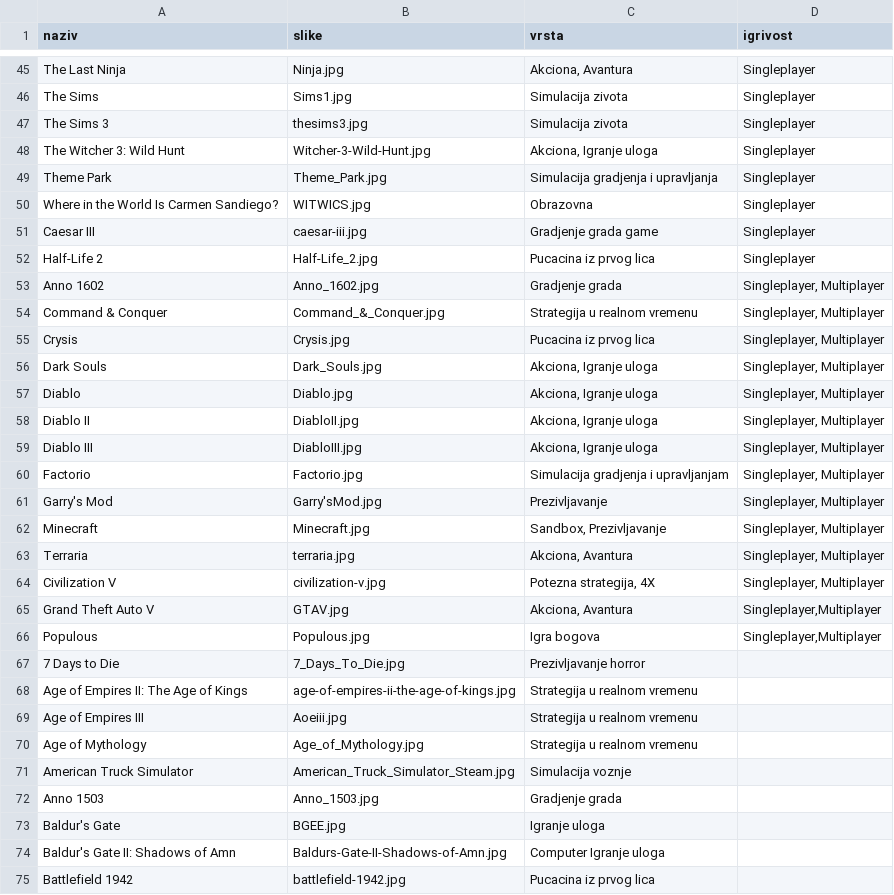
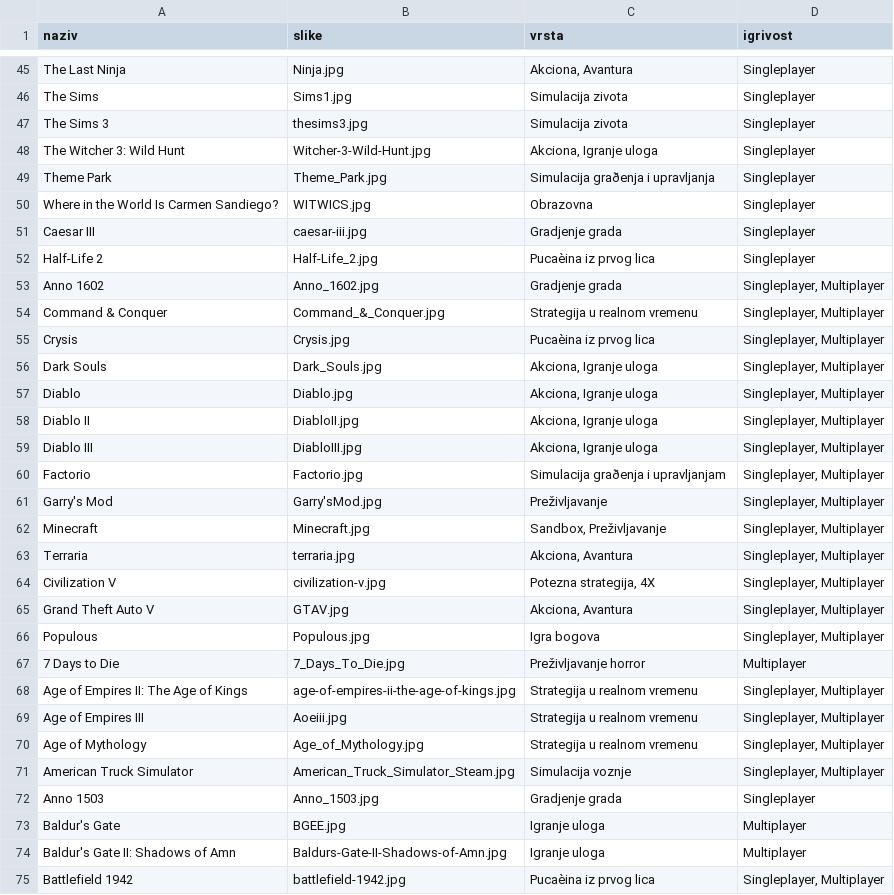
Before and after one commit to DanijelaMilanovic/Oblivion, a CSV file: Popunjavanje tabela/spisak igrica.csv, drawn as a sheet; only a part is shown, gaps mark what is left out; the diff covers the shown part only; the diff names each change by its address in the sheet, - before the commit and + after, or states it on an @@ line.

Commit message:
Završen spisak igraonica

```diff
--- a/Popunjavanje tabela/spisak igrica.csv
+++ b/Popunjavanje tabela/spisak igrica.csv
-C49 (vrsta): Simulacija gradjenja i upravljanja
+C49 (vrsta): Simulacija graðenja i upravljanja
-C51 (vrsta): Gradjenje grada game
+C51 (vrsta): Gradjenje grada
-C52 (vrsta): Pucacina iz prvog lica
+C52 (vrsta): Pucaèina iz prvog lica
-C55 (vrsta): Pucacina iz prvog lica
+C55 (vrsta): Pucaèina iz prvog lica
-C60 (vrsta): Simulacija gradjenja i upravljanjam
+C60 (vrsta): Simulacija graðenja i upravljanjam
-C61 (vrsta): Prezivljavanje
+C61 (vrsta): Preživljavanje
-C62 (vrsta): Sandbox, Prezivljavanje
+C62 (vrsta): Sandbox, Preživljavanje
-D65:D66 (igrivost): Singleplayer,Multiplayer
+D65:D66 (igrivost): Singleplayer, Multiplayer
-C67 (vrsta): Prezivljavanje horror
+C67 (vrsta): Preživljavanje horror
-D67 (igrivost): (empty)
+D67 (igrivost): Multiplayer
-D68:D71 (igrivost): (empty)
+D68:D71 (igrivost): Singleplayer, Multiplayer
-D72 (igrivost): (empty)
+D72 (igrivost): Singleplayer
-D73:D74 (igrivost): (empty)
+D73:D74 (igrivost): Multiplayer
-C74 (vrsta): Computer Igranje uloga
+C74 (vrsta): Igranje uloga
-C75 (vrsta): Pucacina iz prvog lica
+C75 (vrsta): Pucaèina iz prvog lica
-D75 (igrivost): (empty)
+D75 (igrivost): Singleplayer, Multiplayer
```
Also changed, not shown: 1 added row and 173 edited cells elsewhere in this file.
